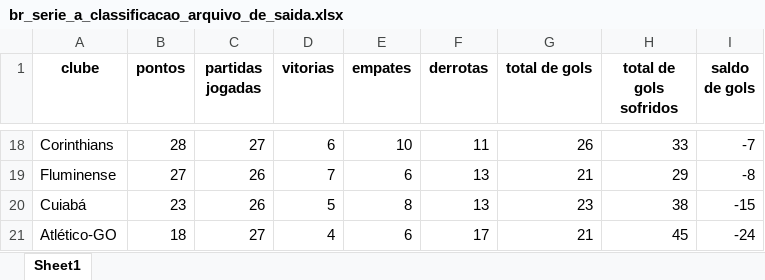
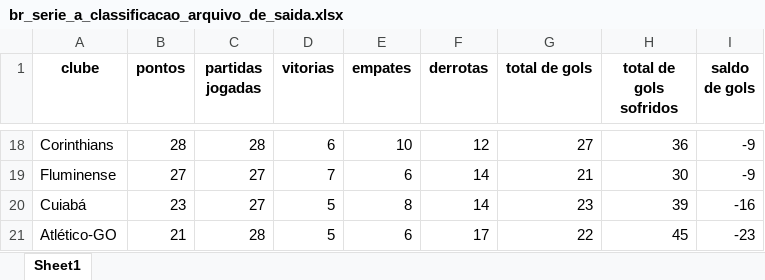
Before and after one commit to inaciowagner/streamlit_gols_x_partidas, an Excel workbook: br_serie_a_classificacao_arquivo_de_saida.xlsx, sheet Sheet1, drawn as a sheet; only a part is shown, gaps mark what is left out; values as stored, in another font and other column widths than the file's, no borders; the diff covers the shown part only; the diff names each change by its address in the sheet, - before the commit and + after, or states it on an @@ line.

```diff
--- a/br_serie_a_classificacao_arquivo_de_saida.xlsx (sheet Sheet1)
+++ b/br_serie_a_classificacao_arquivo_de_saida.xlsx (sheet Sheet1)
-C18 (partidas jogadas): 27
+C18 (partidas jogadas): 28
-F18 (derrotas): 11
+F18 (derrotas): 12
-G18 (total de gols): 26
+G18 (total de gols): 27
-H18 (total de gols sofridos): 33
+H18 (total de gols sofridos): 36
-I18 (saldo de gols): -7
+I18 (saldo de gols): -9
-C19:C20 (partidas jogadas): 26
+C19:C20 (partidas jogadas): 27
-F19:F20 (derrotas): 13
+F19:F20 (derrotas): 14
-H19 (total de gols sofridos): 29
+H19 (total de gols sofridos): 30
-I19 (saldo de gols): -8
+I19 (saldo de gols): -9
-H20 (total de gols sofridos): 38
+H20 (total de gols sofridos): 39
-I20 (saldo de gols): -15
+I20 (saldo de gols): -16
-B21 (pontos): 18
+B21 (pontos): 21
-C21 (partidas jogadas): 27
+C21 (partidas jogadas): 28
-D21 (vitorias): 4
+D21 (vitorias): 5
-G21 (total de gols): 21
+G21 (total de gols): 22
-I21 (saldo de gols): -24
+I21 (saldo de gols): -23
```
Also changed, not shown: 4 added rows, 4 removed rows and 61 edited cells elsewhere in this sheet, br_serie_a_analise_cartoes_arquivo_de_saida.xlsx, br_serie_a_analise_escanteios_arquivo_de_saida.xlsx, 1 other file.
